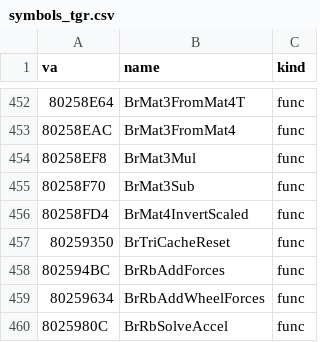
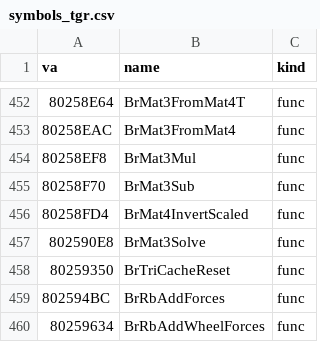
Before and after one commit to Link4Electronics/brally, a CSV file: n64/config/symbols_tgr.csv, drawn as a sheet; only a part is shown, gaps mark what is left out; the shorter side is filled out with more unchanged rows; the diff names each change by its address in the sheet, - before the commit and + after, or states it on an @@ line.

Commit message:
n64: BrMat3Solve (0x802590E8) byte-exact from T1 -- Cramer's rule with six named 2x2 products reused per column; every product written high index first

```diff
--- a/n64/config/symbols_tgr.csv
+++ b/n64/config/symbols_tgr.csv
+row 457: 802590E8 | BrMat3Solve | func
```
Also changed, not shown: 1 other file.
